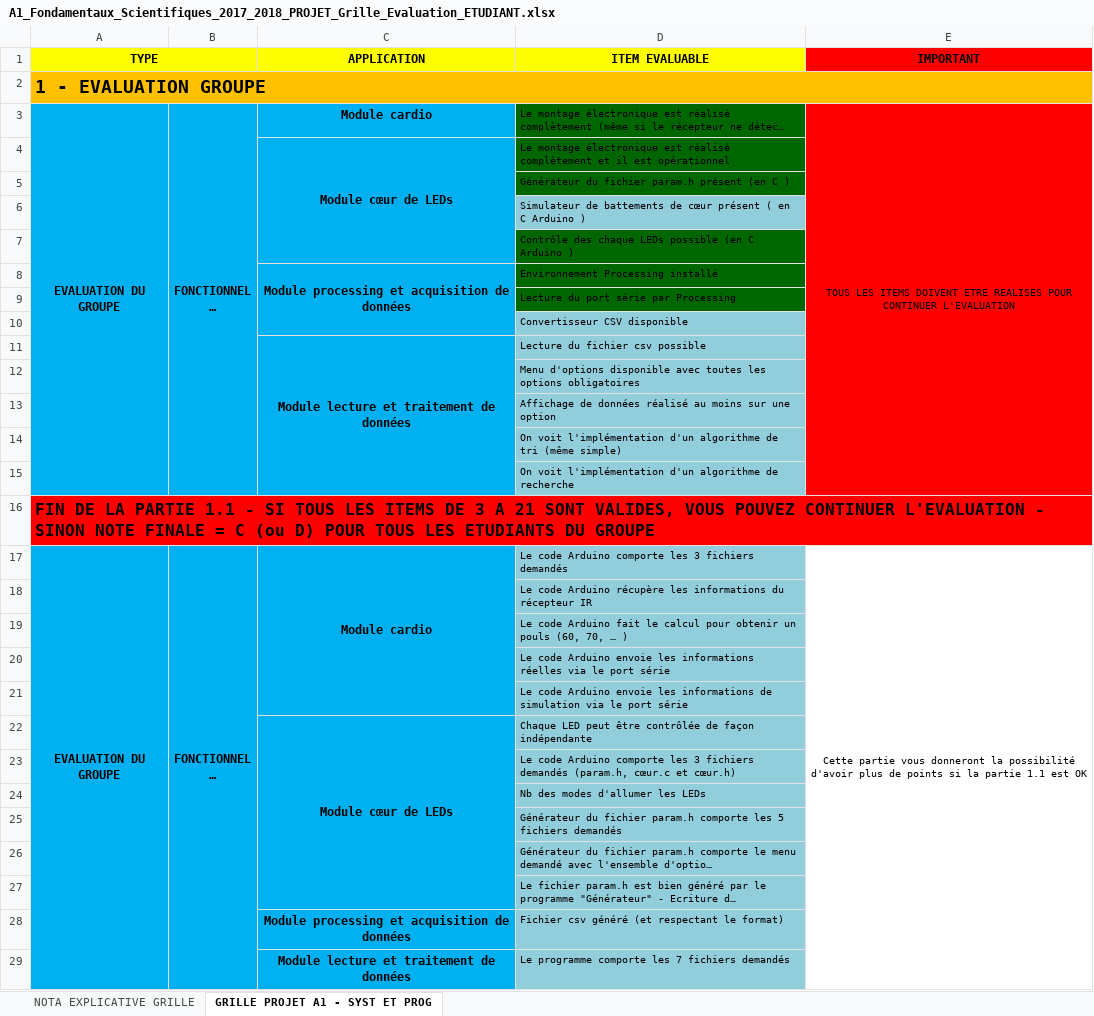
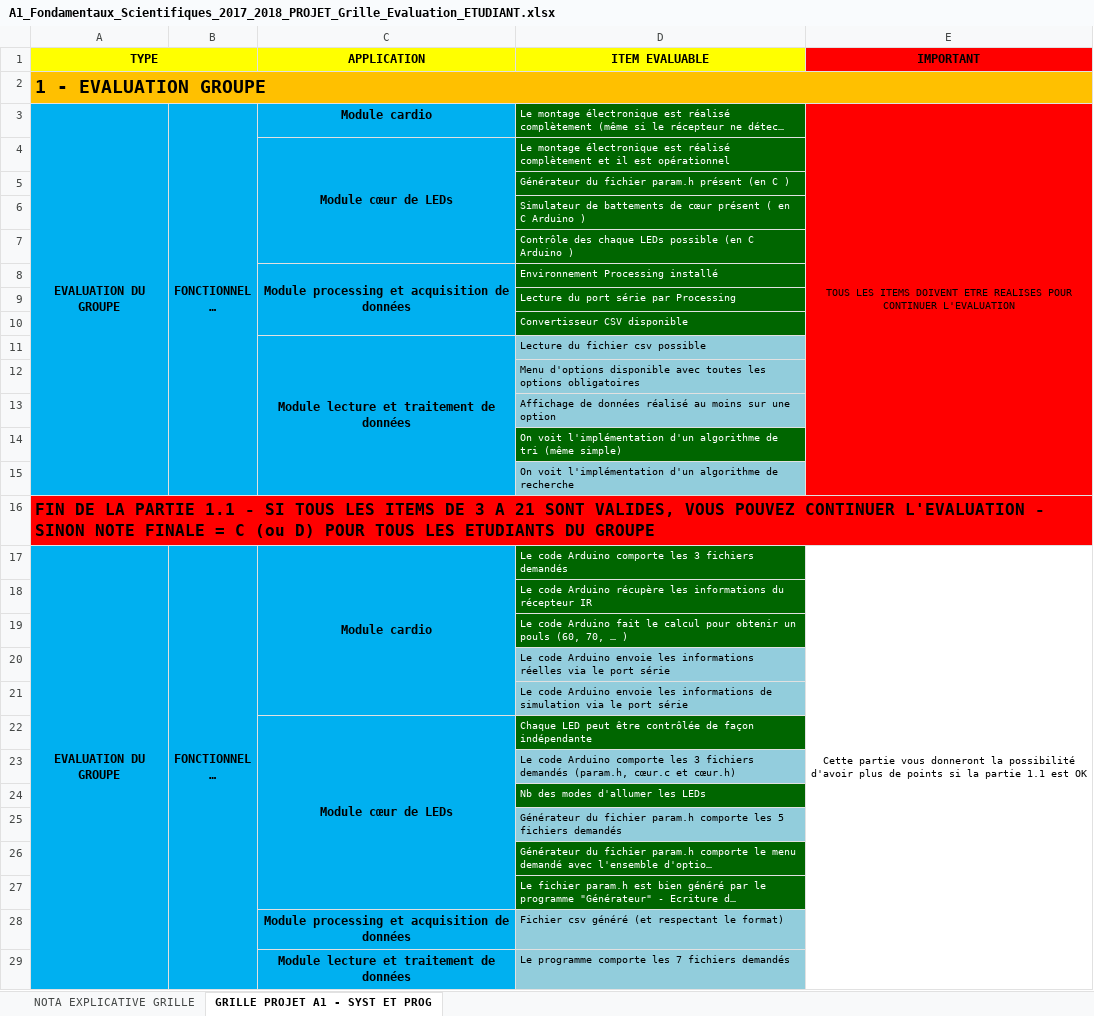
Before and after one commit to PilotExiaOrleans/ExiaCFM---Arduino-Heat-Beat-Monitor, an Excel workbook: # DOSSIER FINAL #/Administration_Projet/A1_Fondamentaux_Scientifiques_2017_2018_PROJET_Grille_Evaluation_ETUDIANT.xlsx, sheet GRILLE PROJET A1 - SYST ET PROG, drawn as a sheet; only a part is shown; long unchanged cells end in …; values as stored, in another font and other column widths than the file's, no borders; the diff covers the shown part only; the diff names each change by its address in the sheet, - before the commit and + after, or states it on an @@ line.

Commit message:
Update

```diff
--- a/# DOSSIER FINAL #/Administration_Projet/A1_Fondamentaux_Scientifiques_2017_2018_PROJET_Grille_Evaluation_ETUDIANT.xlsx (sheet GRILLE PROJET A1 - SYST ET PROG)
+++ b/# DOSSIER FINAL #/Administration_Projet/A1_Fondamentaux_Scientifiques_2017_2018_PROJET_Grille_Evaluation_ETUDIANT.xlsx (sheet GRILLE PROJET A1 - SYST ET PROG)
-D3:D10 text colour: black
+D3:D10 text colour: #FFFFFF
-D6 fill: #92CDDC
+D6 fill: #006600
-D10 fill: #92CDDC
+D10 fill: #006600
@@ D14 text colour: black → #FFFFFF, fill: #92CDDC → #006600 @@
@@ D17:D19 text colour: black → #FFFFFF, fill: #92CDDC → #006600 @@
@@ D22 text colour: black → #FFFFFF, fill: #92CDDC → #006600 @@
@@ D24 text colour: black → #FFFFFF, fill: #92CDDC → #006600 @@
@@ D26:D27 text colour: black → #FFFFFF, fill: #92CDDC → #006600 @@
```
Also changed, not shown: cell formats elsewhere in this sheet.
